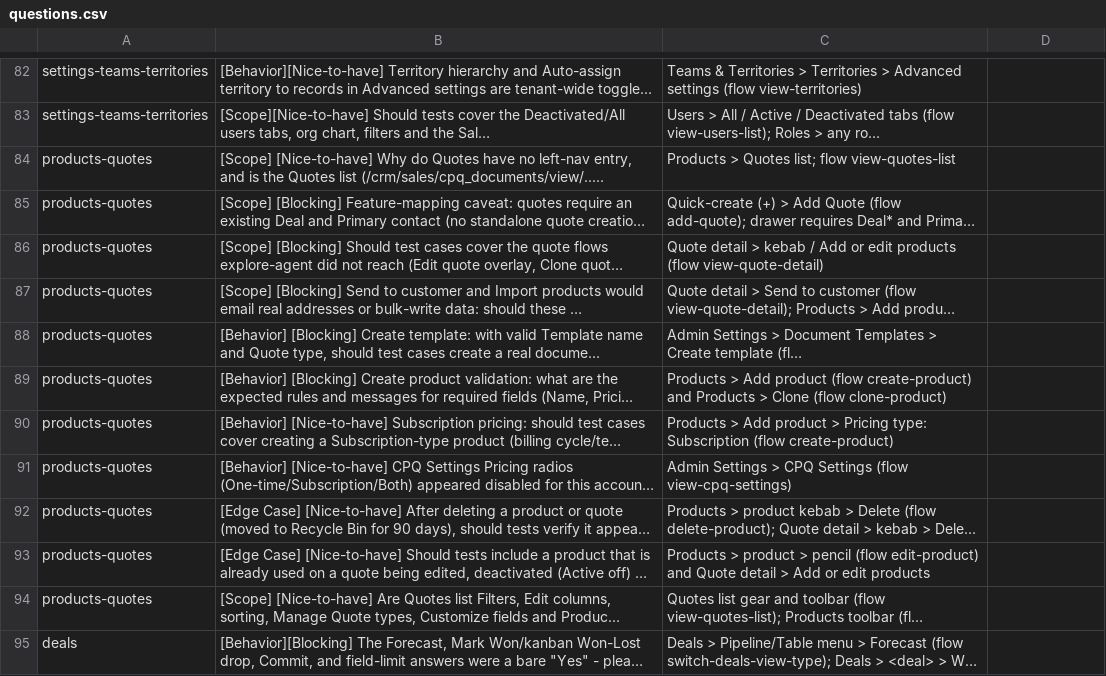
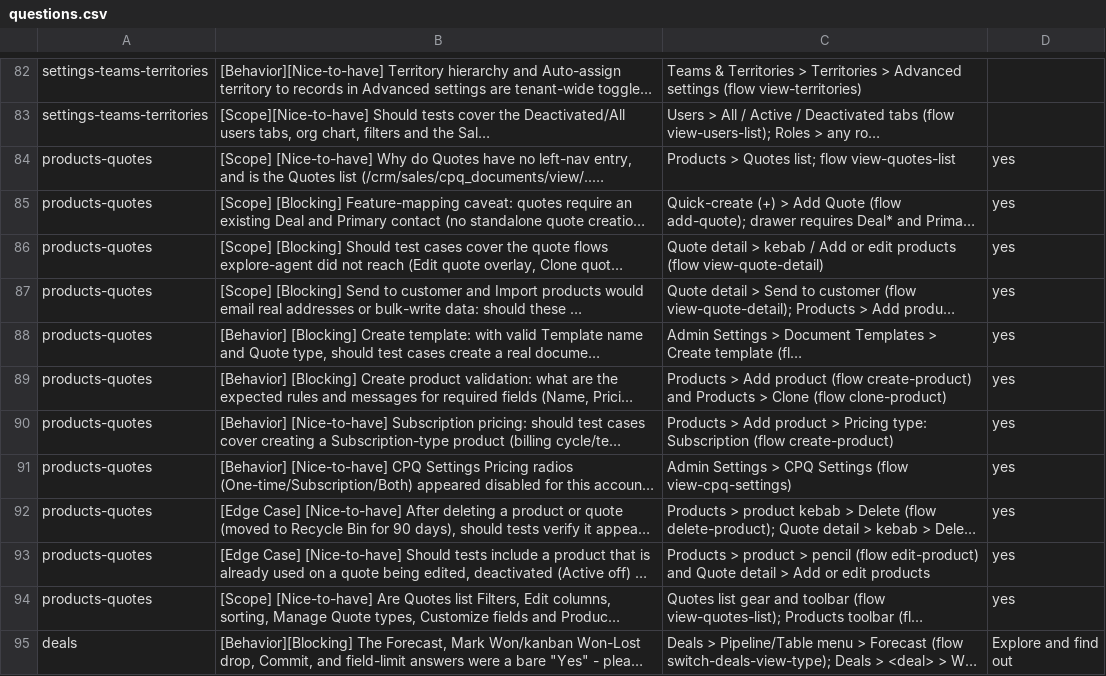
Before and after one commit to RakeshM7/agentic-testing-framework, a CSV file: artifacts/rakesh-freshsales-ind-sep21/clarifications/questions.csv, drawn as a sheet; only a part is shown, gaps mark what is left out; long unchanged cells end in …; the diff covers the shown part only; the diff names each change by its address in the sheet, - before the commit and + after, or states it on an @@ line.

```diff
--- a/artifacts/rakesh-freshsales-ind-sep21/clarifications/questions.csv
+++ b/artifacts/rakesh-freshsales-ind-sep21/clarifications/questions.csv
-D84:D94: (empty)
+D84:D94: yes
-D95: (empty)
+D95: Explore and find out
```
Also changed, not shown: 7 edited cells elsewhere in this file, artifacts/rakesh-freshsales-ind-sep21/clarifications/answers/answers-001.csv, artifacts/rakesh-freshsales-ind-sep21/clarifications/answers/answers-003.csv, 2 other files.
